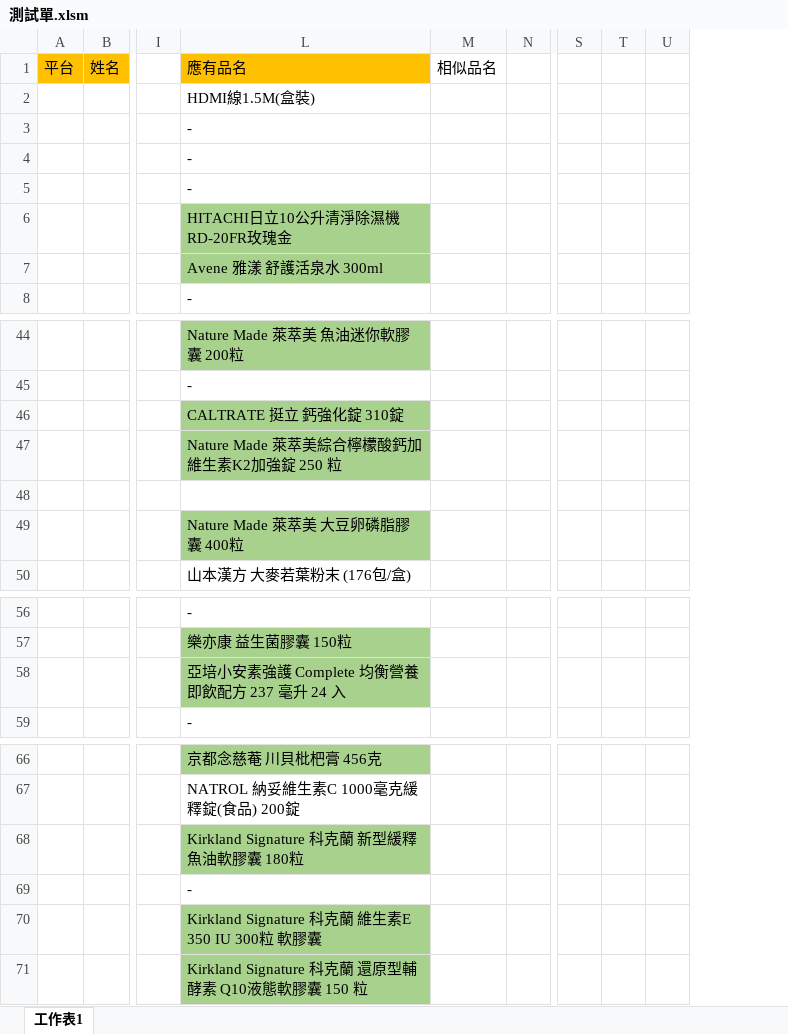
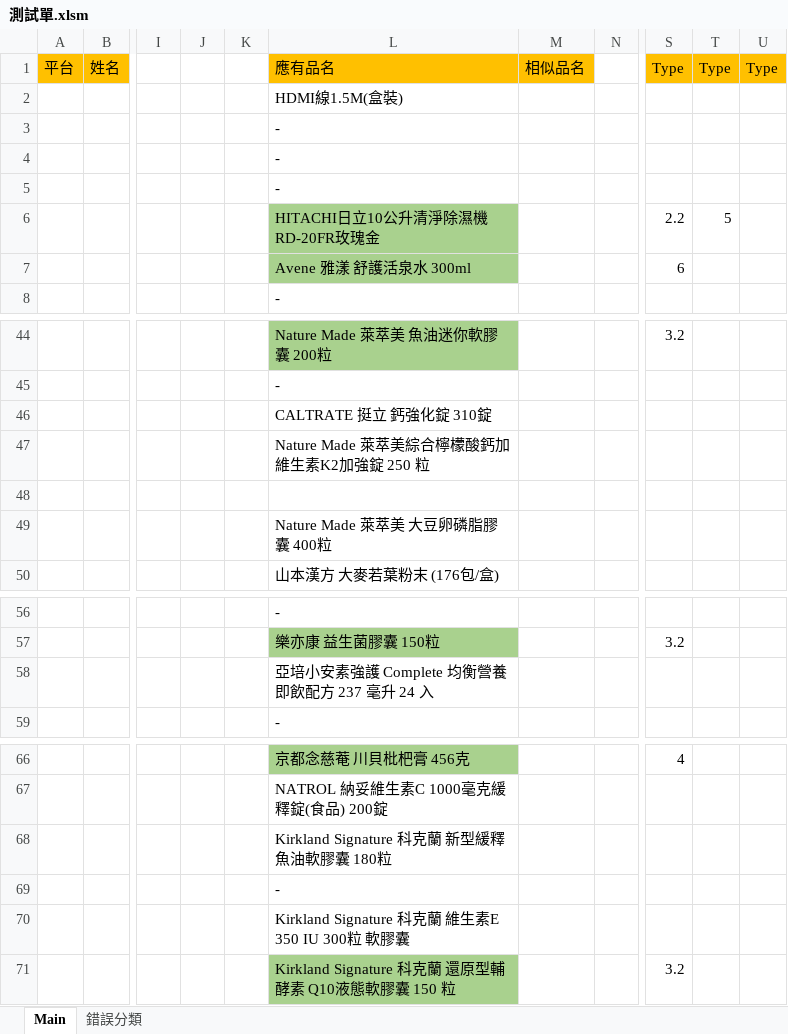
Before and after one commit to FractaIism/Hsinchu-Find-Stocks, an Excel workbook: 測試單.xlsm, sheet Main, drawn as a sheet; only a part is shown, gaps mark what is left out; values as stored, in another font and other column widths than the file's, no borders; charts and pictures not drawn; removed rows and columns are numbered as before the commit, all else as after; the diff names each change by its address in the sheet, - before the commit and + after, or states it on an @@ line.

```diff
--- a/測試單.xlsm (sheet Main)
+++ b/測試單.xlsm (sheet Main)
-sheet tab: 工作表1
+sheet tab: Main
+sheet tab: 錯誤分類
@@ column J unhidden, empty @@
@@ column K unhidden, empty @@
-column S, empty
-column T, empty
-column U, empty
+column S (Type), rows 6-7: 2.2 | 6; row 44: 3.2; row 57: 3.2; rows 66-71: 4 |  |  |  |  | 3.2
+column T (Type), row 6: 5
+column U (Type), empty
-M1 fill: none
+M1 fill: #FFC000
-L46:L47 fill: #A9D18E
+L46:L47 fill: none
-L49 fill: #A9D18E
+L49 fill: none
-L58 fill: #A9D18E
+L58 fill: none
-L68 fill: #A9D18E
+L68 fill: none
-L70 fill: #A9D18E
+L70 fill: none
```
